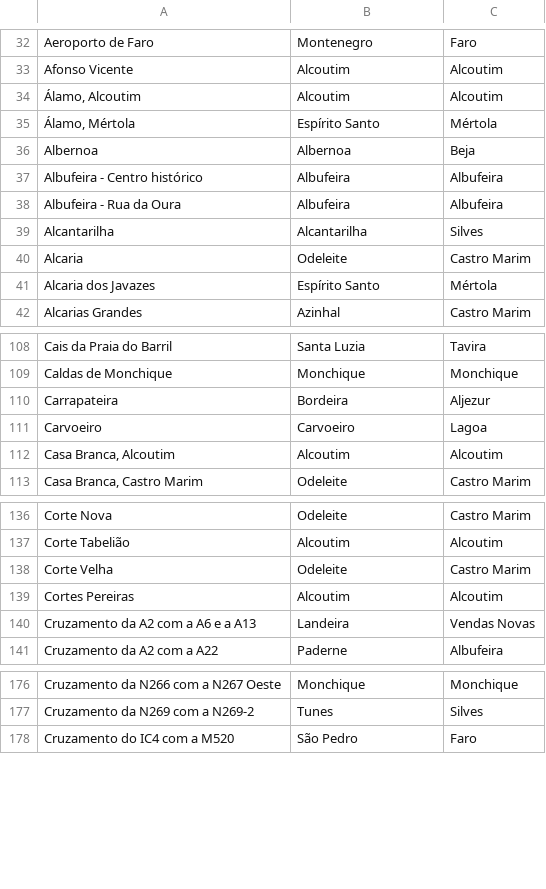
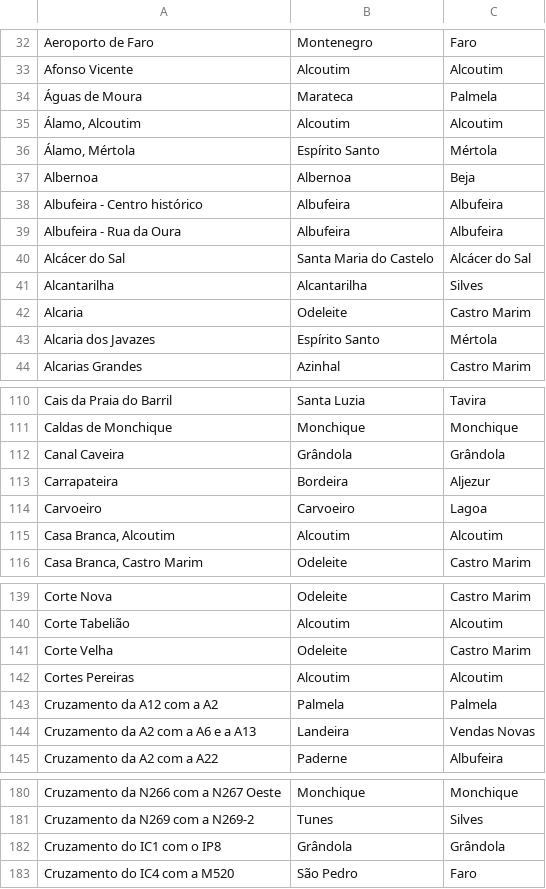
Before and after one commit to migueldgoncalves/Viajar, a CSV file: src/viajar/base_dados/local_portugal.csv, drawn as a sheet; only a part is shown, gaps mark what is left out; the diff covers the shown part only.

```diff
--- a/src/viajar/base_dados/local_portugal.csv
+++ b/src/viajar/base_dados/local_portugal.csv
@@ -33,2 +33,3 @@ Aeroporto de Faro,Montenegro,Faro
 Afonso Vicente,Alcoutim,Alcoutim
+Águas de Moura,Marateca,Palmela
 "Álamo, Alcoutim",Alcoutim,Alcoutim
@@ -38,2 +39,3 @@ Albufeira - Centro histórico,Albufeira,Albufeira
 Albufeira - Rua da Oura,Albufeira,Albufeira
+Alcácer do Sal,Santa Maria do Castelo,Alcácer do Sal
 Alcantarilha,Alcantarilha,Silves
@@ -109,2 +111,3 @@ Cais da Praia do Barril,Santa Luzia,Tavira
 Caldas de Monchique,Monchique,Monchique
+Canal Caveira,Grândola,Grândola
 Carrapateira,Bordeira,Aljezur
@@ -139,2 +142,3 @@ Corte Velha,Odeleite,Castro Marim
 Cortes Pereiras,Alcoutim,Alcoutim
+Cruzamento da A12 com a A2,Palmela,Palmela
 Cruzamento da A2 com a A6 e a A13,Landeira,Vendas Novas
@@ -177,2 +181,3 @@ Cruzamento da N266 com a N267 Oeste,Monchique,Monchique
 Cruzamento da N269 com a N269-2,Tunes,Silves
+Cruzamento do IC1 com o IP8,Grândola,Grândola
 Cruzamento do IC4 com a M520,São Pedro,Faro
```
Also changed, not shown: 3 added rows elsewhere in this file, src/viajar/base_dados/destino.csv, src/viajar/base_dados/ligacao.csv, 1 other file.
